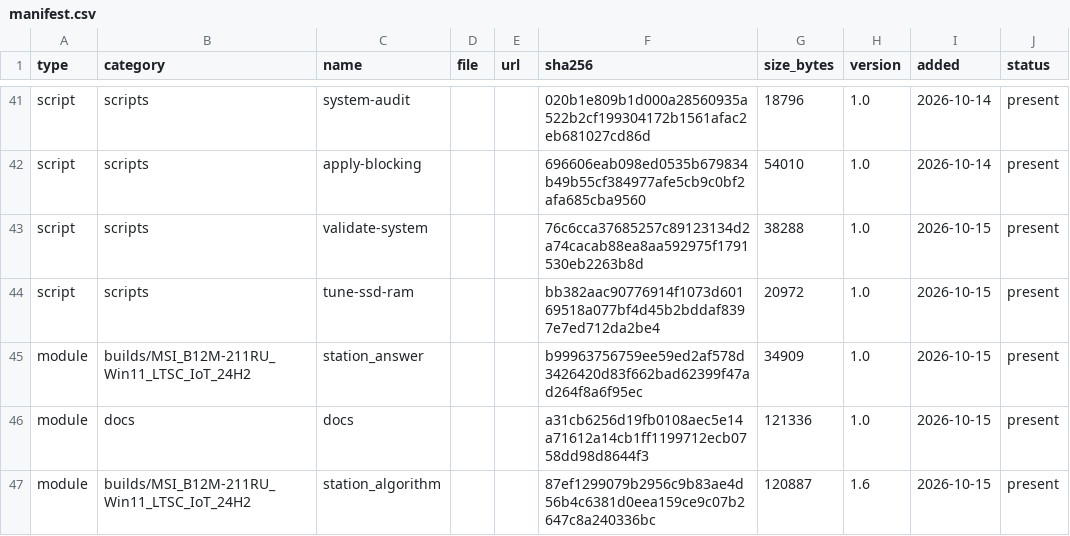
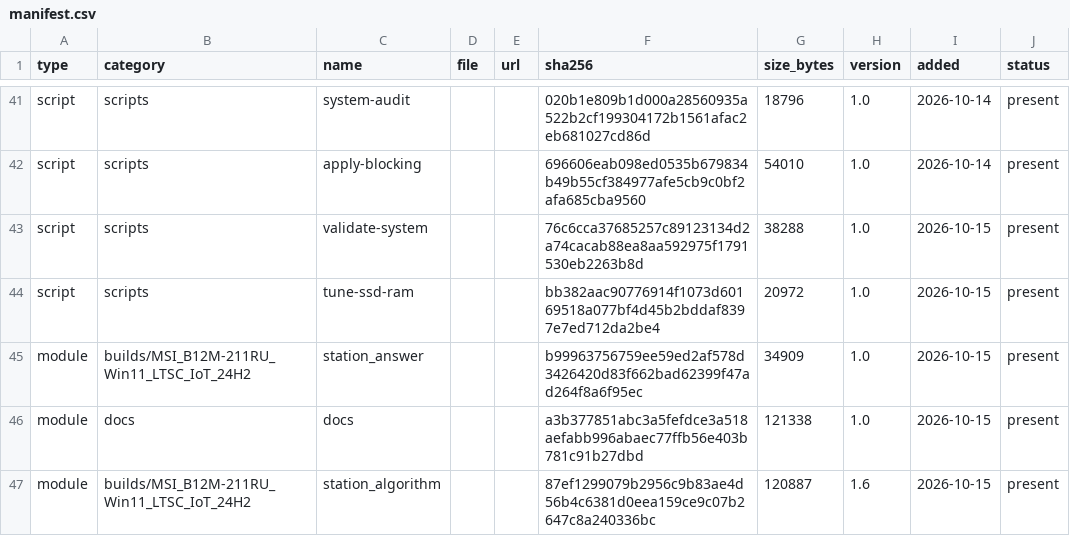
Before and after one commit to rockvital506-commits/immutable_workstation2, a CSV file: manifest.csv, drawn as a sheet; only a part is shown, gaps mark what is left out.

```diff
--- a/manifest.csv
+++ b/manifest.csv
@@ -45,3 +45,3 @@ script,scripts,tune-ssd-ram,,,bb382aac90776914f1073d60169518a077bf4d45b2bddaf839
 module,builds/MSI_B12M-211RU_Win11_LTSC_IoT_24H2,station_answer,,,b99963756759ee59ed2af578d3426420d83f662bad62399f47ad264f8a6f95ec,34909,1.0,2026-10-15,present
-module,docs,docs,,,a31cb6256d19fb0108aec5e14a71612a14cb1ff1199712ecb0758dd98d8644f3,121336,1.0,2026-10-15,present
+module,docs,docs,,,a3b377851abc3a5fefdce3a518aefabb996abaec77ffb56e403b781c91b27dbd,121338,1.0,2026-10-15,present
 module,builds/MSI_B12M-211RU_Win11_LTSC_IoT_24H2,station_algorithm,,,87ef1299079b2956c9b83ae4d56b4c6381d0eea159ce9c07b2647c8a240336bc,120887,1.6,2026-10-15,present
```
Also changed, not shown: 16 other files.
